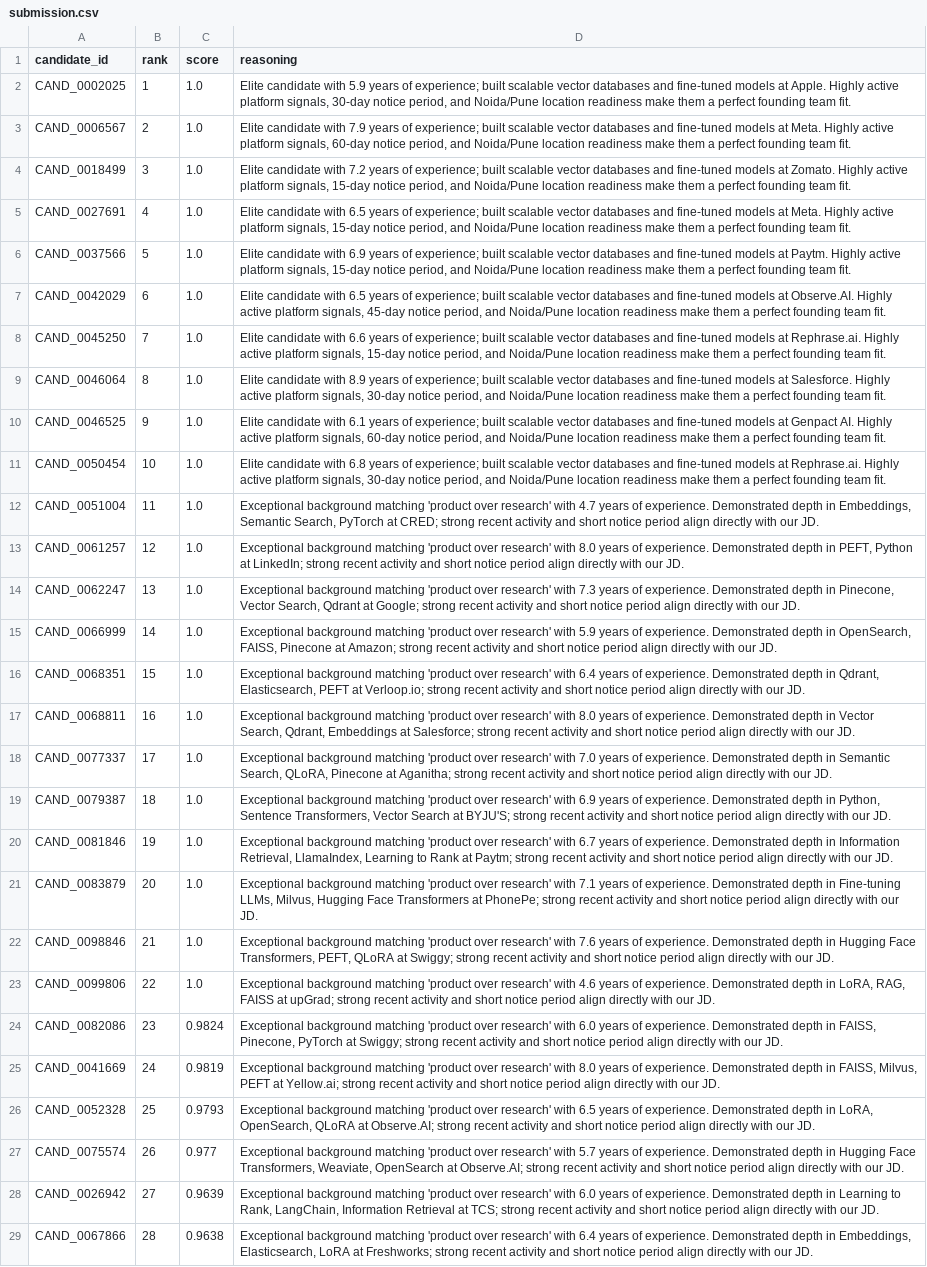
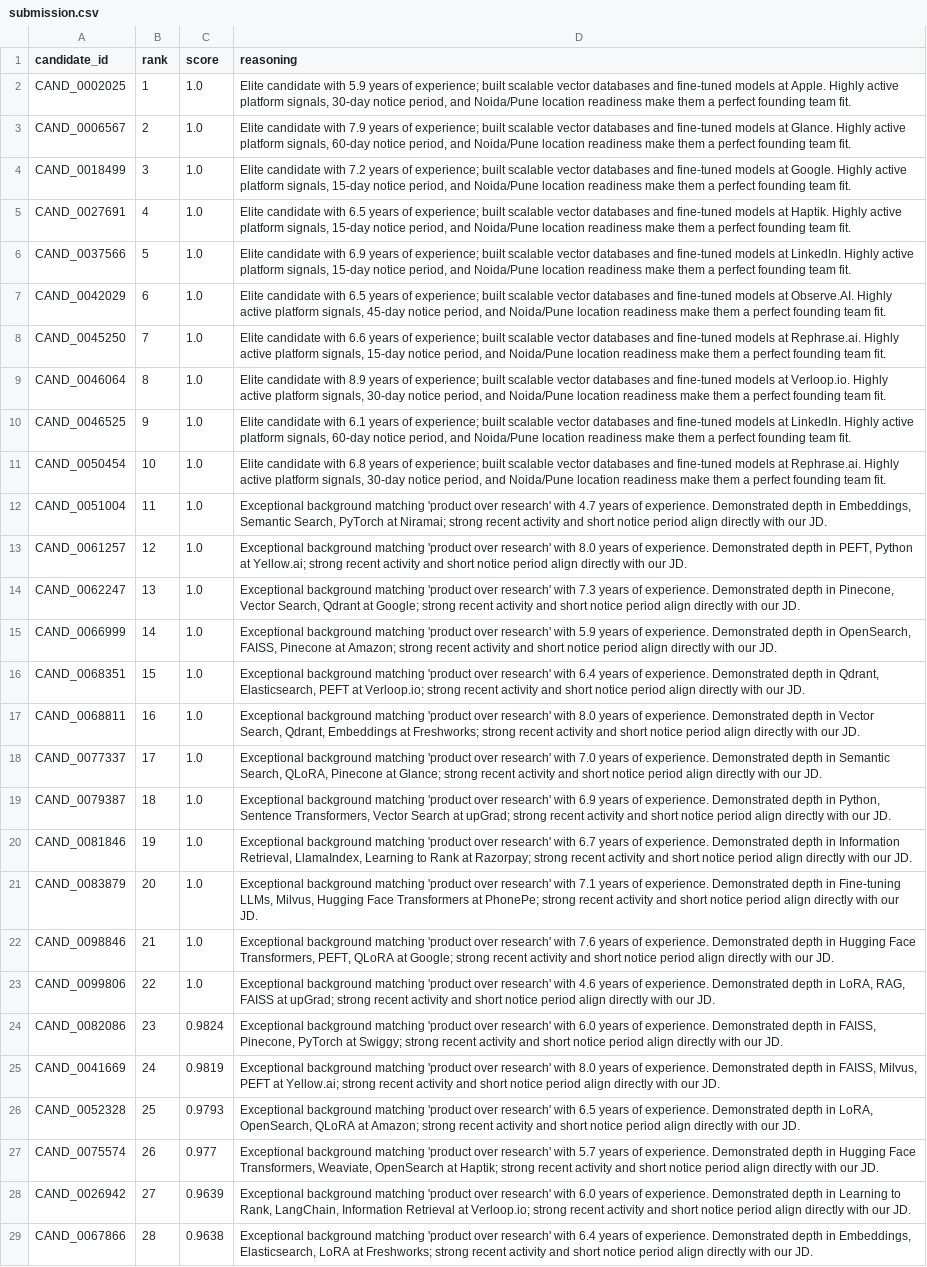
Before and after one commit to vishaalnarigiri/india-runs-data-ai, a CSV file: submission.csv, drawn as a sheet; only a part is shown; the diff covers the shown part only; the diff names each change by its address in the sheet, - before the commit and + after, or states it on an @@ line.

```diff
--- a/submission.csv
+++ b/submission.csv
-D3 (reasoning): …models at Meta. Highly active…
+D3 (reasoning): …models at Glance. Highly active…
-D4 (reasoning): …models at Zomato. Highly active…
+D4 (reasoning): …models at Google. Highly active…
-D5 (reasoning): …models at Meta. Highly active…
+D5 (reasoning): …models at Haptik. Highly active…
-D6 (reasoning): …models at Paytm. Highly active…
+D6 (reasoning): …models at LinkedIn. Highly active…
-D9 (reasoning): …models at Salesforce. Highly active…
+D9 (reasoning): …models at Verloop.io. Highly active…
-D10 (reasoning): …models at Genpact AI. Highly active…
+D10 (reasoning): …models at LinkedIn. Highly active…
-D12 (reasoning): …PyTorch at CRED; strong recent…
+D12 (reasoning): …PyTorch at Niramai; strong recent…
-D13 (reasoning): …Python at LinkedIn; strong recent…
+D13 (reasoning): …Python at Yellow.ai; strong recent…
-D17 (reasoning): …Embeddings at Salesforce; strong recent…
+D17 (reasoning): …Embeddings at Freshworks; strong recent…
-D18 (reasoning): …Pinecone at Aganitha; strong recent…
+D18 (reasoning): …Pinecone at Glance; strong recent…
-D19 (reasoning): …Search at BYJU'S; strong recent…
+D19 (reasoning): …Search at upGrad; strong recent…
-D20 (reasoning): …Rank at Paytm; strong recent…
+D20 (reasoning): …Rank at Razorpay; strong recent…
-D22 (reasoning): …QLoRA at Swiggy; strong recent…
+D22 (reasoning): …QLoRA at Google; strong recent…
-D26 (reasoning): …QLoRA at Observe.AI; strong recent…
+D26 (reasoning): …QLoRA at Amazon; strong recent…
-D27 (reasoning): …OpenSearch at Observe.AI; strong recent…
+D27 (reasoning): …OpenSearch at Haptik; strong recent…
-D28 (reasoning): …Retrieval at TCS; strong recent…
+D28 (reasoning): …Retrieval at Verloop.io; strong recent…
```
Also changed, not shown: 28 edited cells elsewhere in this file, 4 other files.
